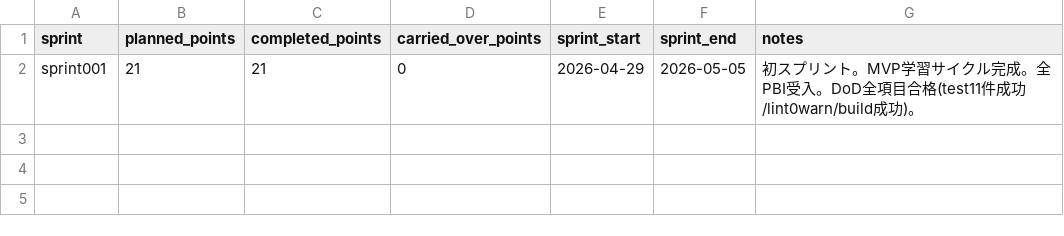
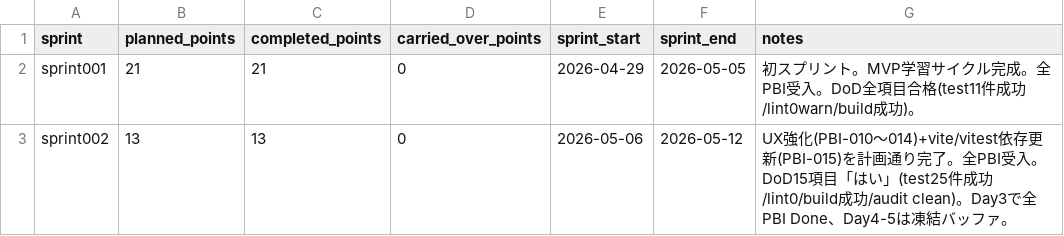
Before and after one commit to mitsuo119/innbuskcet-app, a CSV file: scrum/velocity.csv, drawn as a sheet.

```diff
--- a/scrum/velocity.csv
+++ b/scrum/velocity.csv
@@ -2 +2,2 @@
 sprint001,21,21,0,2026-04-29,2026-05-05,初スプリント。MVP学習サイクル完成。全PBI受入。DoD全項目合格(test11件成功/lint0warn/build成功)。
+sprint002,13,13,0,2026-05-06,2026-05-12,UX強化(PBI-010〜014)+vite/vitest依存更新(PBI-015)を計画通り完了。全PBI受入。DoD15項目「はい」(test25件成功/lint0/build成功/audit clean)。Day3で全PBI Done、Day4-5は凍結バッファ。
```
Also changed, not shown: scrum/product_backlog.csv, scrum/product_backlog_done.csv, 25 other files.
